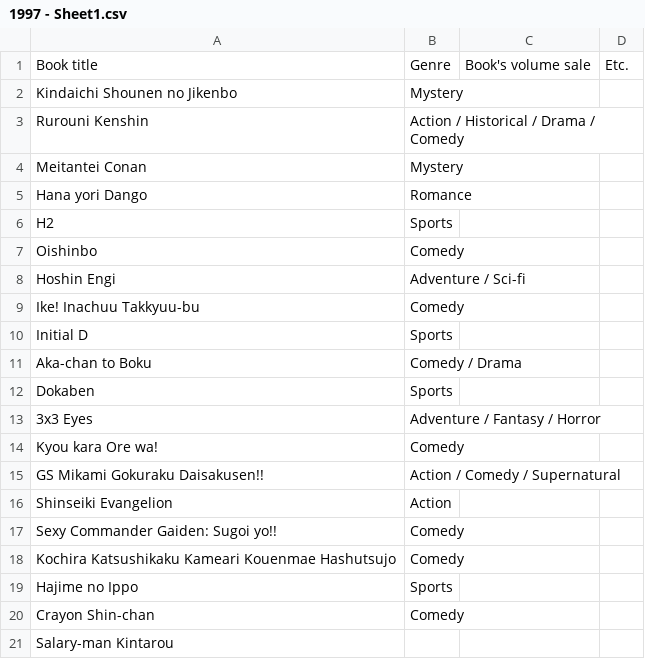
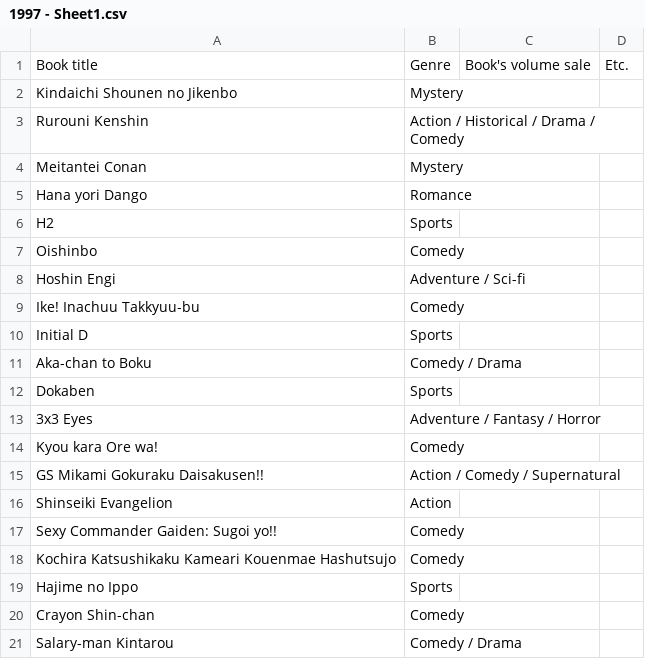
Before and after one commit to NutNightCore/Popular-comic, a CSV file: 1997 - Sheet1.csv, drawn as a sheet.

Commit message:
Update 1997 - Sheet1.csv

```diff
--- a/1997 - Sheet1.csv
+++ b/1997 - Sheet1.csv
@@ -20,2 +20,2 @@ Hajime no Ippo,Sports,,
 Crayon Shin-chan,Comedy,,
-Salary-man Kintarou,,,
+Salary-man Kintarou,Comedy / Drama,,
```
